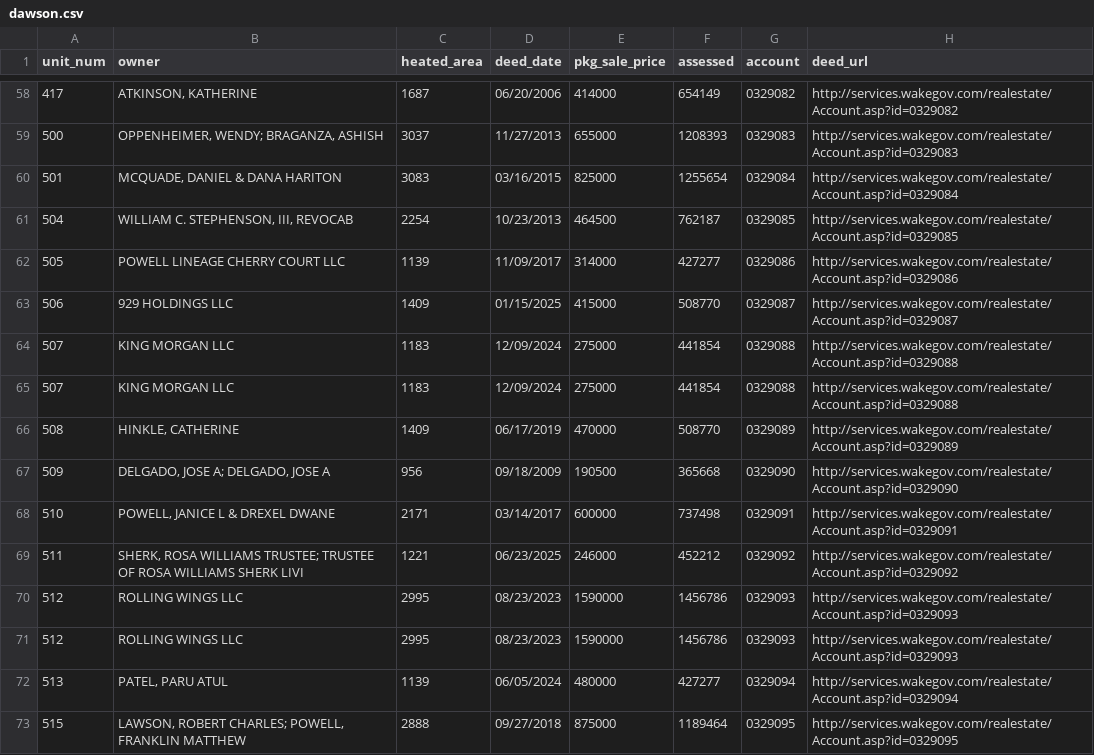
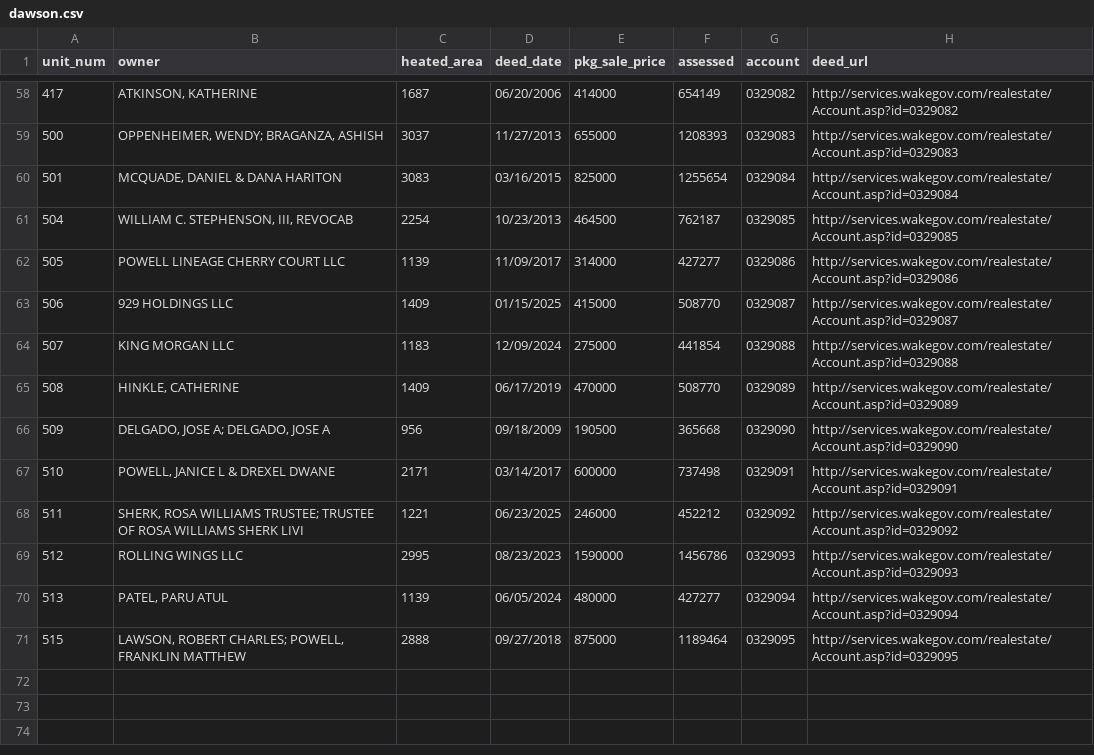
Before and after one commit to mfgering/dawson_deeds, a CSV file: reports/dawson.csv, drawn as a sheet; only a part is shown, gaps mark what is left out; the diff names each change by its address in the sheet, - before the commit and + after, or states it on an @@ line.

Commit message:
updated deed reports

```diff
--- a/reports/dawson.csv
+++ b/reports/dawson.csv
-row 65: 507 | KING MORGAN LLC | 1183 | 12/09/2024 | 275000 | 441854 | 0329088 | http://services.wakegov.com/realestate/Account.asp?id=0329088
-row 70: 512 | ROLLING WINGS LLC | 2995 | 08/23/2023 | 1590000 | 1456786 | 0329093 | http://services.wakegov.com/realestate/Account.asp?id=0329093
```
Also changed, not shown: 5 other files.
